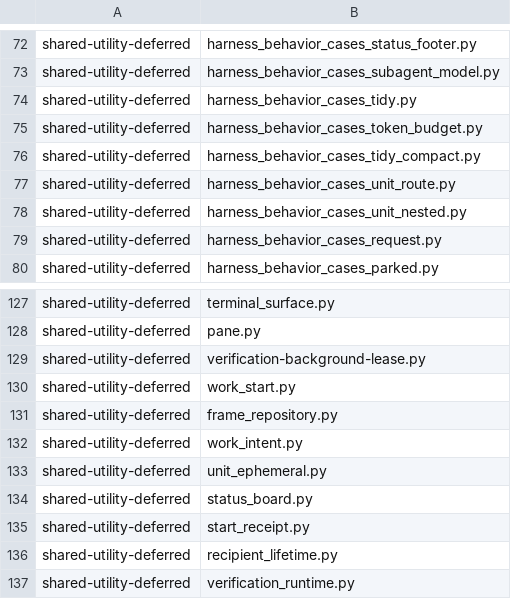
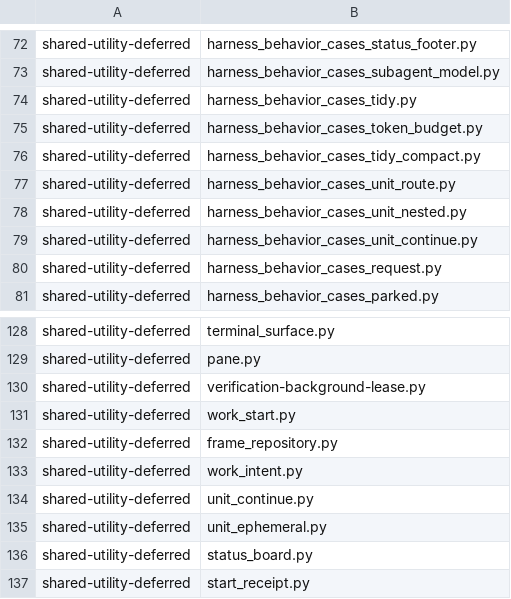
Before and after one commit to dmlguq456/hearting, a TSV file: tools/adaptation-census.tsv, drawn as a sheet; only a part is shown, gaps mark what is left out; the shorter side is filled out with more unchanged rows.

```diff
--- a/tools/adaptation-census.tsv
+++ b/tools/adaptation-census.tsv
@@ -78,2 +78,3 @@ shared-utility-deferred	harness_behavior_cases_unit_route.py
 shared-utility-deferred	harness_behavior_cases_unit_nested.py
+shared-utility-deferred	harness_behavior_cases_unit_continue.py
 shared-utility-deferred	harness_behavior_cases_request.py
@@ -132,2 +133,3 @@ shared-utility-deferred	frame_repository.py
 shared-utility-deferred	work_intent.py
+shared-utility-deferred	unit_continue.py
 shared-utility-deferred	unit_ephemeral.py
```
Also changed, not shown: 30 other files.
